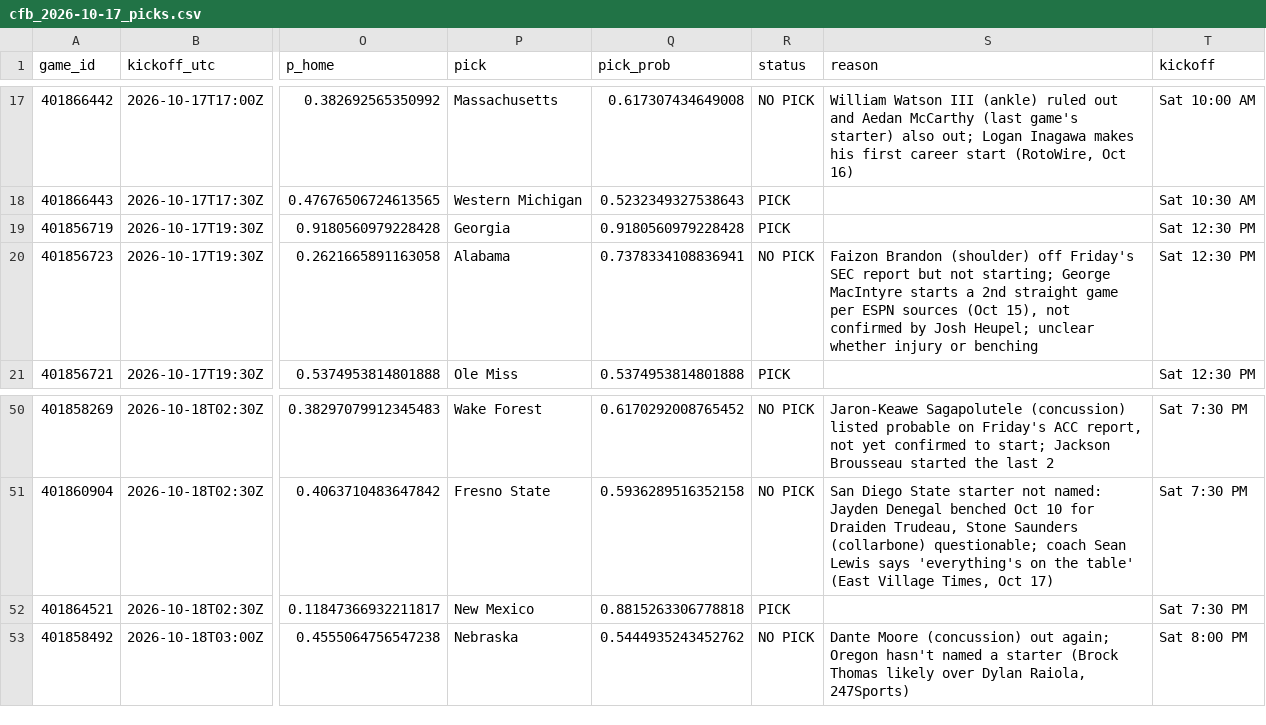
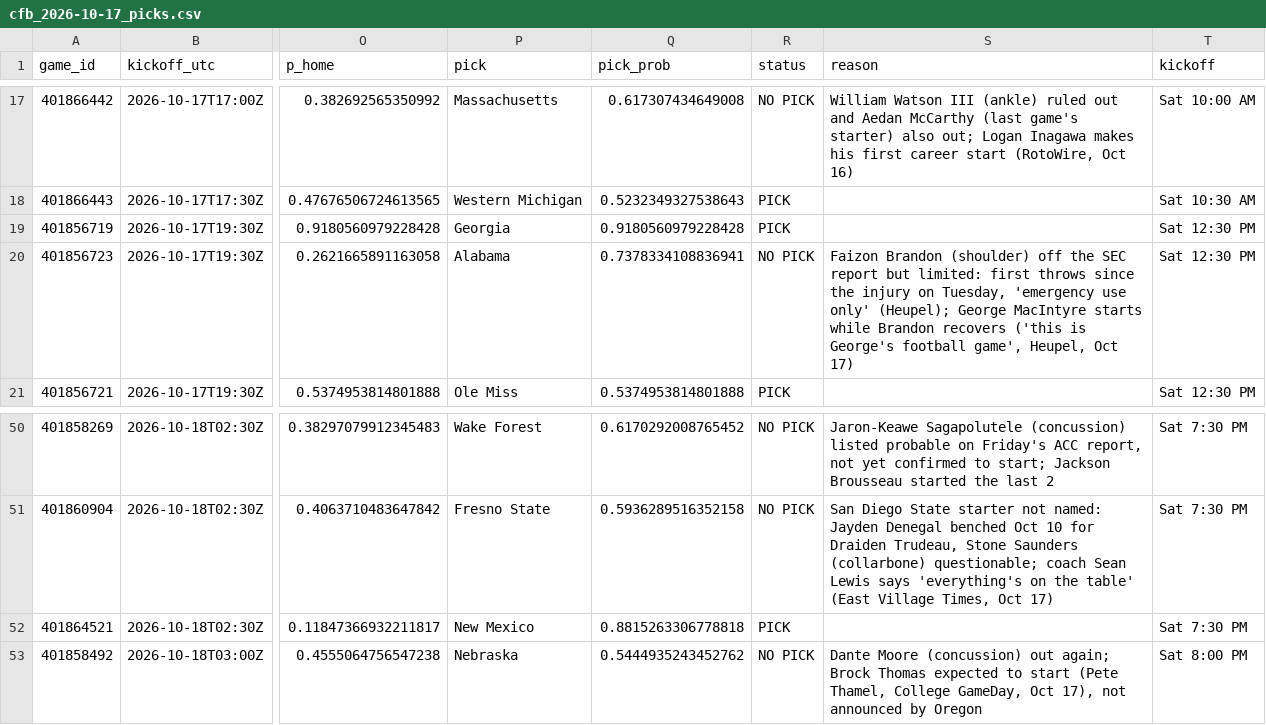
Before and after one commit to stardust1327/sports-engines, a CSV file: results/cfb_2026-10-17_picks.csv, drawn as a sheet; only a part is shown, gaps mark what is left out; the diff names each change by its address in the sheet, - before the commit and + after, or states it on an @@ line.

```diff
--- a/results/cfb_2026-10-17_picks.csv
+++ b/results/cfb_2026-10-17_picks.csv
-S20 (reason): …(shoulder) off Friday's SEC report but not starting; George MacIntyre starts a 2nd straight game per ESPN sources (Oct 15), not confirmed by Josh Heupel; unclear whether injury or benching
+S20 (reason): …(shoulder) off the SEC report but limited: first throws since the injury on Tuesday, 'emergency use only' (Heupel); George MacIntyre starts while Brandon recovers ('this is George's football game', Heupel, Oct 17)
-S53 (reason): …out again; Oregon hasn't named a starter (Brock Thomas likely over Dylan Raiola, 247Sports)
+S53 (reason): …out again; Brock Thomas expected to start (Pete Thamel, College GameDay, Oct 17), not announced by Oregon
```
Also changed, not shown: results/prompt_cfb_2026-10-17_picks.csv, 1 other file.
